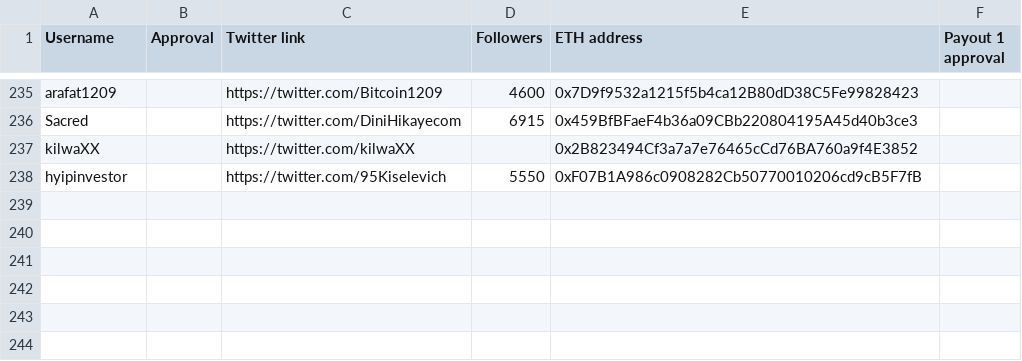
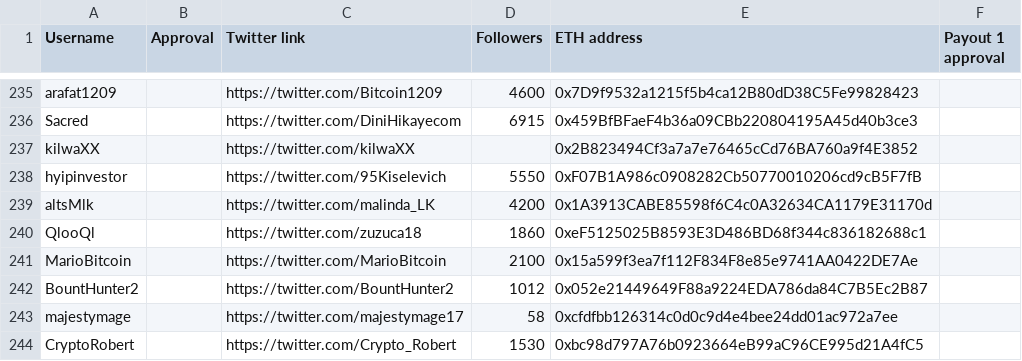
Before and after one commit to MovementDAO/Bounties, a CSV file: Twitter_Campaign.csv, drawn as a sheet; only a part is shown, gaps mark what is left out.

Commit message:
Update Twitter_Campaign.csv

```diff
--- a/Twitter_Campaign.csv
+++ b/Twitter_Campaign.csv
@@ -238 +238,7 @@ kilwaXX,,https://twitter.com/kilwaXX,,0x2B823494Cf3a7a7e76465cCd76BA760a9f4E3852
 hyipinvestor,,https://twitter.com/95Kiselevich,5550,0xF07B1A986c0908282Cb50770010206cd9cB5F7fB,
+altsMlk,,https://twitter.com/malinda_LK,4200,0x1A3913CABE85598f6C4c0A32634CA1179E31170d,
+QlooQl,,https://twitter.com/zuzuca18,1860,0xeF5125025B8593E3D486BD68f344c836182688c1,
+MarioBitcoin,,https://twitter.com/MarioBitcoin,2100,0x15a599f3ea7f112F834F8e85e9741AA0422DE7Ae,
+BountHunter2,,https://twitter.com/BountHunter2,1012,0x052e21449649F88a9224EDA786da84C7B5Ec2B87,
+majestymage,,https://twitter.com/majestymage17,58,0xcfdfbb126314c0d0c9d4e4bee24dd01ac972a7ee,
+CryptoRobert,,https://twitter.com/Crypto_Robert,1530,0xbc98d797A76b0923664eB99aC96CE995d21A4fC5,
```
